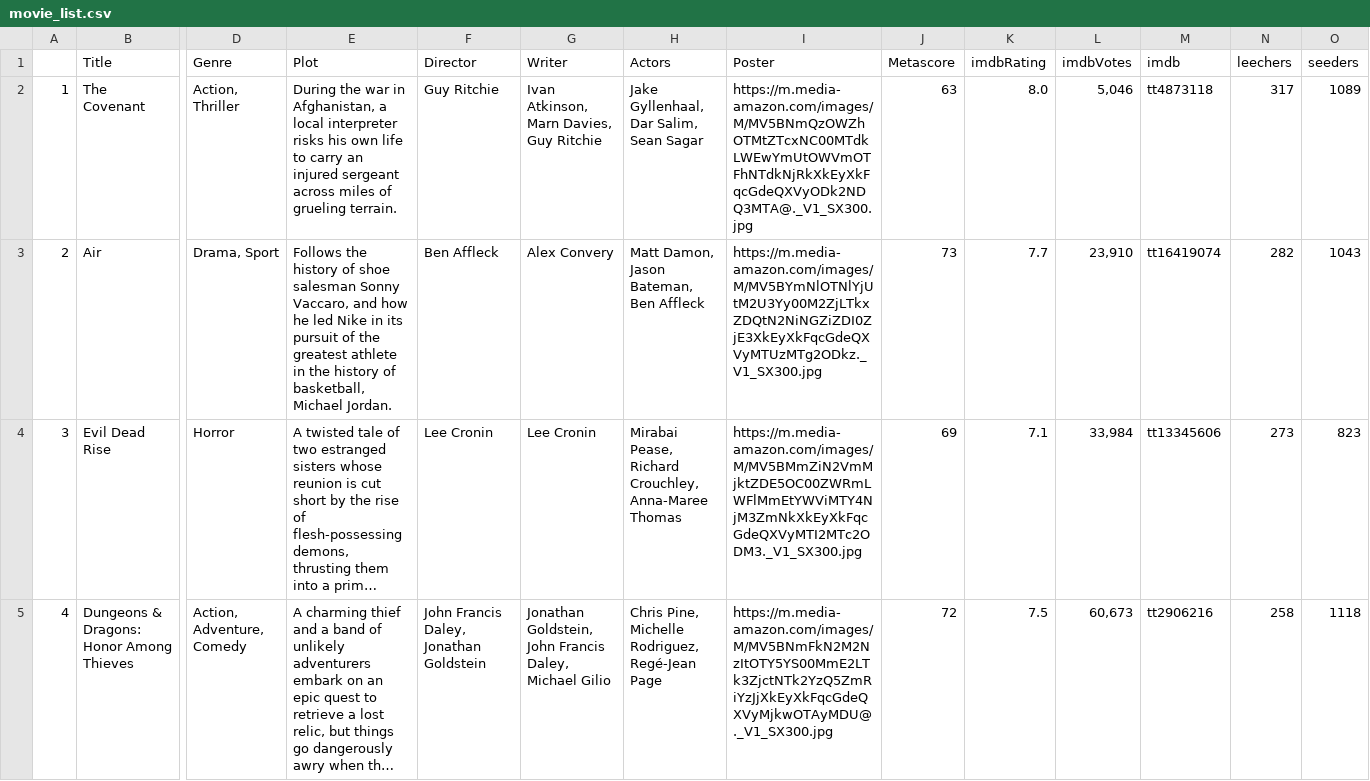
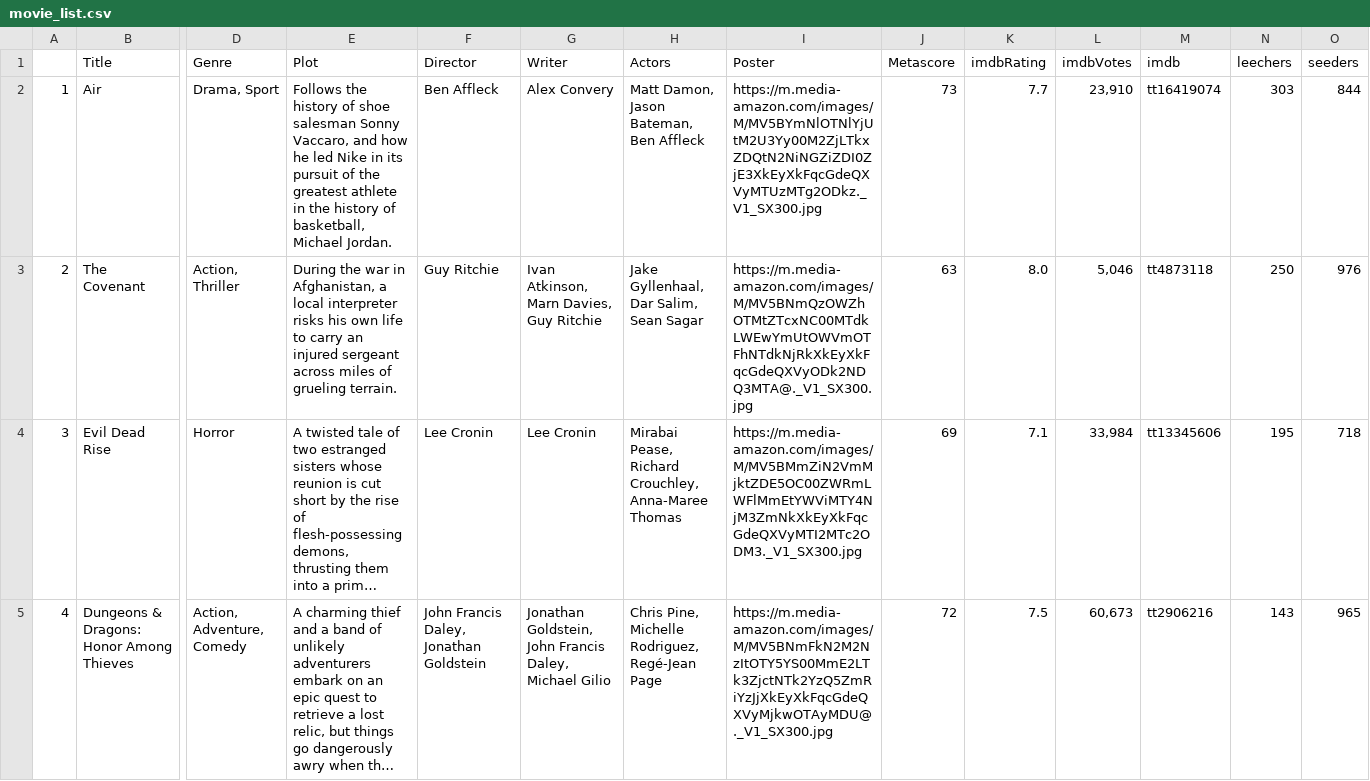
Before and after one commit to ErezWeiss1/Trending_Movies, a CSV file: data/movie_list.csv, drawn as a sheet; only a part is shown, gaps mark what is left out; long unchanged cells end in …; the diff covers the shown part only; the diff names each change by its address in the sheet, - before the commit and + after, or states it on an @@ line.

```diff
--- a/data/movie_list.csv
+++ b/data/movie_list.csv
-B2 (Title): The Covenant
+B2 (Title): Air
-D2 (Genre): Action, Thriller
+D2 (Genre): Drama, Sport
-E2 (Plot): During the war in Afghanistan, a local interpreter risks his own life to carry an injured sergeant across miles of grueling terrain.
+E2 (Plot): Follows the history of shoe salesman Sonny Vaccaro, and how he led Nike in its pursuit of the greatest athlete in the history of basketball, Michael Jordan.
-F2 (Director): Guy Ritchie
+F2 (Director): Ben Affleck
-G2 (Writer): Ivan Atkinson, Marn Davies, Guy Ritchie
+G2 (Writer): Alex Convery
-H2 (Actors): Jake Gyllenhaal, Dar Salim, Sean Sagar
+H2 (Actors): Matt Damon, Jason Bateman, Ben Affleck
-I2 (Poster): https://m.media-amazon.com/images/M/MV5BNmQzOWZhOTMtZTcxNC00MTdkLWEwYmUtOWVmOTFhNTdkNjRkXkEyXkFqcGdeQXVyODk2NDQ3MTA@._V1_SX300.jpg
+I2 (Poster): https://m.media-amazon.com/images/M/MV5BYmNlOTNlYjUtM2U3Yy00M2ZjLTkxZDQtN2NiNGZiZDI0ZjE3XkEyXkFqcGdeQXVyMTUzMTg2ODkz._V1_SX300.jpg
-J2 (Metascore): 63
+J2 (Metascore): 73
-K2 (imdbRating): 8.0
+K2 (imdbRating): 7.7
-L2 (imdbVotes): 5,046
+L2 (imdbVotes): 23,910
-M2 (imdb): tt4873118
+M2 (imdb): tt16419074
-N2 (leechers): 317
+N2 (leechers): 303
-O2 (seeders): 1089
+O2 (seeders): 844
-B3 (Title): Air
+B3 (Title): The Covenant
-D3 (Genre): Drama, Sport
+D3 (Genre): Action, Thriller
-E3 (Plot): Follows the history of shoe salesman Sonny Vaccaro, and how he led Nike in its pursuit of the greatest athlete in the history of basketball, Michael Jordan.
+E3 (Plot): During the war in Afghanistan, a local interpreter risks his own life to carry an injured sergeant across miles of grueling terrain.
-F3 (Director): Ben Affleck
+F3 (Director): Guy Ritchie
-G3 (Writer): Alex Convery
+G3 (Writer): Ivan Atkinson, Marn Davies, Guy Ritchie
-H3 (Actors): Matt Damon, Jason Bateman, Ben Affleck
+H3 (Actors): Jake Gyllenhaal, Dar Salim, Sean Sagar
-I3 (Poster): https://m.media-amazon.com/images/M/MV5BYmNlOTNlYjUtM2U3Yy00M2ZjLTkxZDQtN2NiNGZiZDI0ZjE3XkEyXkFqcGdeQXVyMTUzMTg2ODkz._V1_SX300.jpg
+I3 (Poster): https://m.media-amazon.com/images/M/MV5BNmQzOWZhOTMtZTcxNC00MTdkLWEwYmUtOWVmOTFhNTdkNjRkXkEyXkFqcGdeQXVyODk2NDQ3MTA@._V1_SX300.jpg
-J3 (Metascore): 73
+J3 (Metascore): 63
-K3 (imdbRating): 7.7
+K3 (imdbRating): 8.0
-L3 (imdbVotes): 23,910
+L3 (imdbVotes): 5,046
-M3 (imdb): tt16419074
+M3 (imdb): tt4873118
-N3 (leechers): 282
+N3 (leechers): 250
-O3 (seeders): 1043
+O3 (seeders): 976
-N4 (leechers): 273
+N4 (leechers): 195
-O4 (seeders): 823
+O4 (seeders): 718
-N5 (leechers): 258
+N5 (leechers): 143
-O5 (seeders): 1118
+O5 (seeders): 965
```
Also changed, not shown: 83 edited cells elsewhere in this file, 1 other file.
